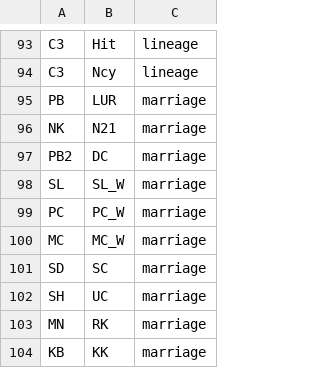
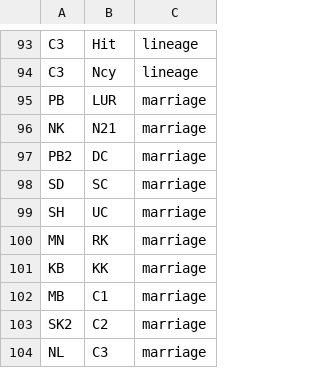
Before and after one commit to vaibhavjn1/family-tree, a CSV file: links.csv, drawn as a sheet; only a part is shown, gaps mark what is left out; the shorter side is filled out with more unchanged rows; the diff names each change by its address in the sheet, - before the commit and + after, or states it on an @@ line.

Commit message:
Update links.csv

```diff
--- a/links.csv
+++ b/links.csv
-row 98: SL | SL_W | marriage
-row 99: PC | PC_W | marriage
-row 100: MC | MC_W | marriage
```
